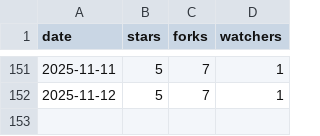
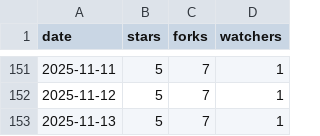
Before and after one commit to yvsoucom/metrics-dashboard, a CSV file: docs/metrics/repo-stats.csv, drawn as a sheet; only a part is shown, gaps mark what is left out; the diff names each change by its address in the sheet, - before the commit and + after, or states it on an @@ line.

```diff
--- a/docs/metrics/repo-stats.csv
+++ b/docs/metrics/repo-stats.csv
+row 153: 2025-11-13 | 5 | 7 | 1
```
Also changed, not shown: docs/metrics/clone-stats.csv.
